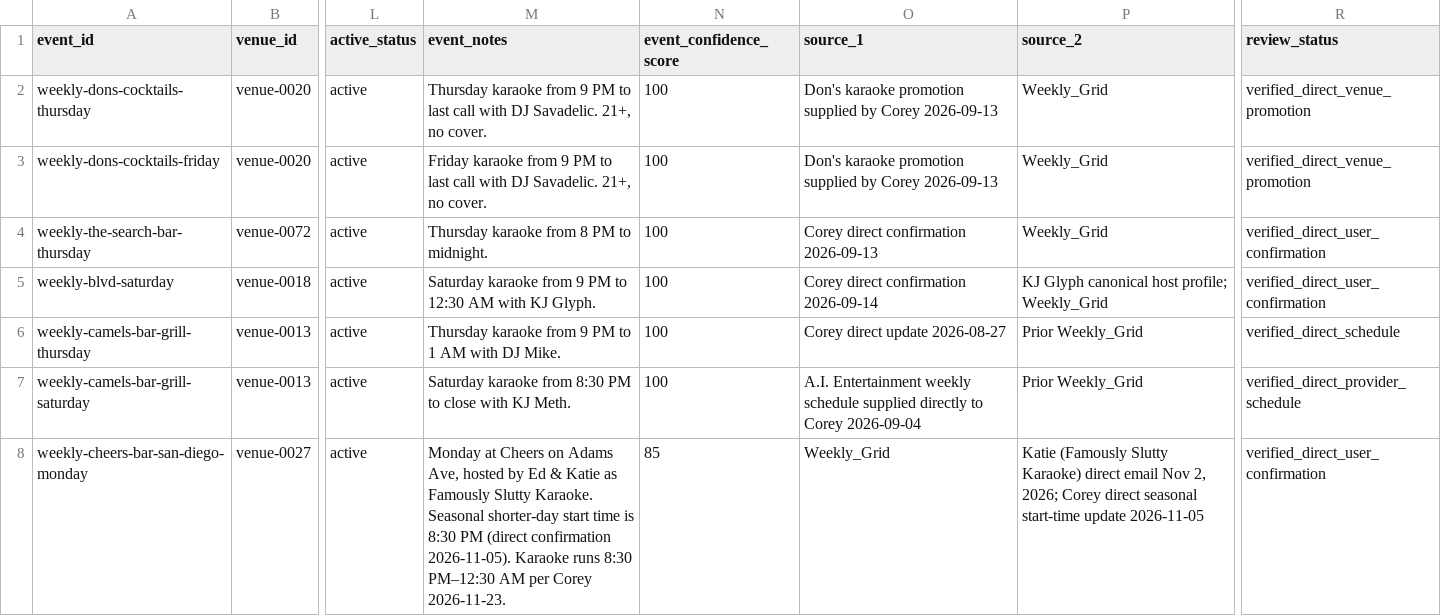
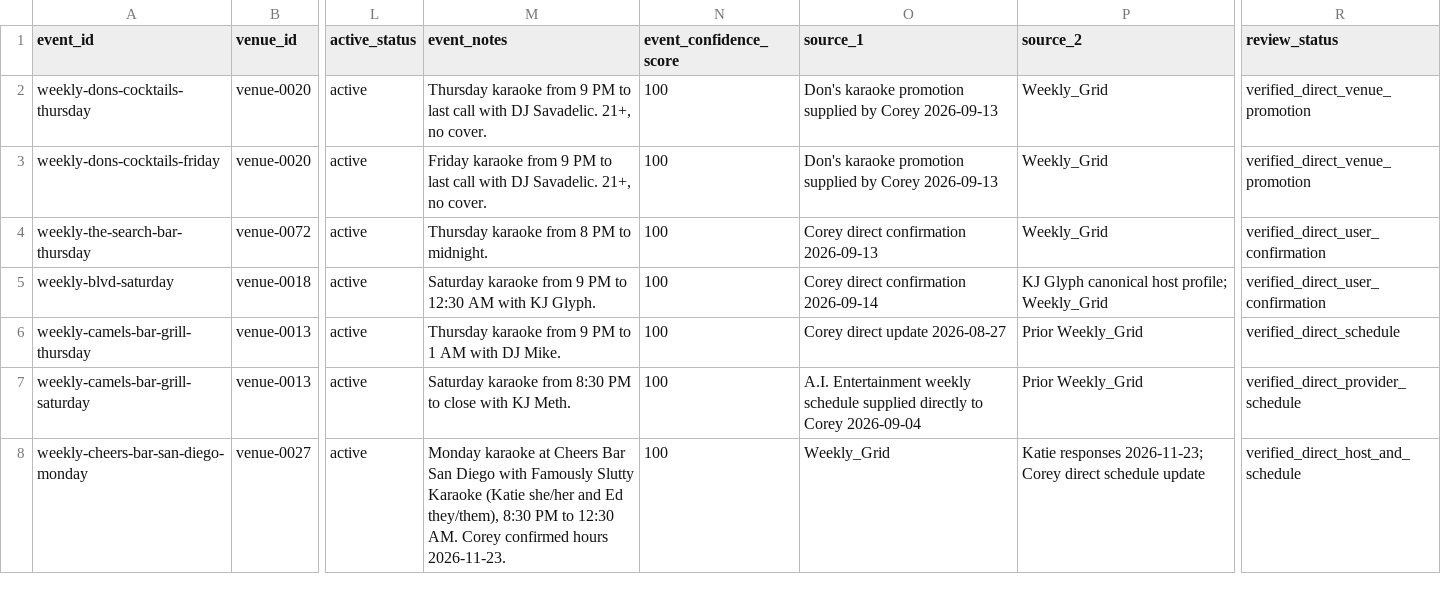
Before and after one commit to whiteinkcreates/singhub, a TSV file: public/data/events_by_night.tsv, drawn as a sheet; only a part is shown, gaps mark what is left out; the diff covers the shown part only; the diff names each change by its address in the sheet, - before the commit and + after, or states it on an @@ line.

```diff
--- a/public/data/events_by_night.tsv
+++ b/public/data/events_by_night.tsv
-M8 (event_notes): Monday at Cheers on Adams Ave, hosted by Ed & Katie as Famously Slutty Karaoke. Seasonal shorter-day start time is 8:30 PM (direct confirmation 2026-11-05). Karaoke runs 8:30 PM–12:30 AM per Corey 2026-11-23.
+M8 (event_notes): Monday karaoke at Cheers Bar San Diego with Famously Slutty Karaoke (Katie she/her and Ed they/them), 8:30 PM to 12:30 AM. Corey confirmed hours 2026-11-23.
-N8 (event_confidence_score): 85
+N8 (event_confidence_score): 100
-P8 (source_2): Katie (Famously Slutty Karaoke) direct email Nov 2, 2026; Corey direct seasonal start-time update 2026-11-05
+P8 (source_2): Katie responses 2026-11-23; Corey direct schedule update
-R8 (review_status): verified_direct_user_confirmation
+R8 (review_status): verified_direct_host_and_schedule
```
Also changed, not shown: 12 edited cells elsewhere in this file, public/data/venues.tsv, 4 other files.
